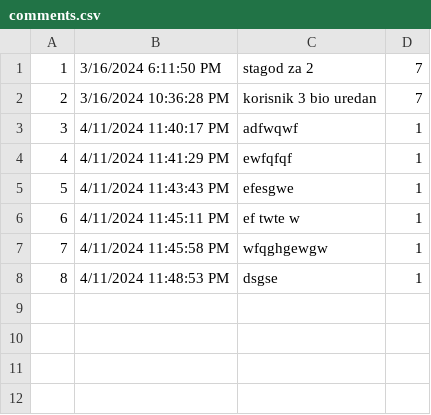
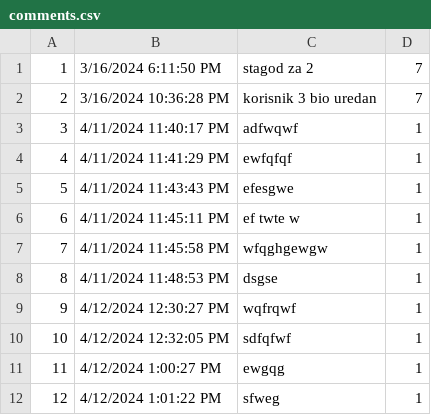
Before and after one commit to VeljkoW/Tourism-Accommodation-Management-App, a CSV file: Resources/Data/comments.csv, drawn as a sheet.

```diff
--- a/Resources/Data/comments.csv
+++ b/Resources/Data/comments.csv
@@ -8 +8,5 @@
 8|4/11/2024 11:48:53 PM|dsgse|1
+9|4/12/2024 12:30:27 PM|wqfrqwf|1
+10|4/12/2024 12:32:05 PM|sdfqfwf|1
+11|4/12/2024 1:00:27 PM|ewgqg|1
+12|4/12/2024 1:01:22 PM|sfweg|1
```
Also changed, not shown: Resources/Data/images.csv, 10 other files.
